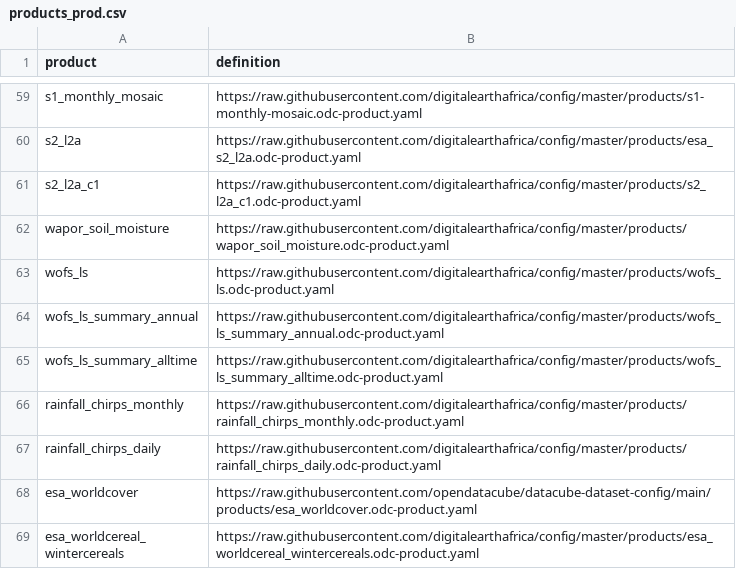
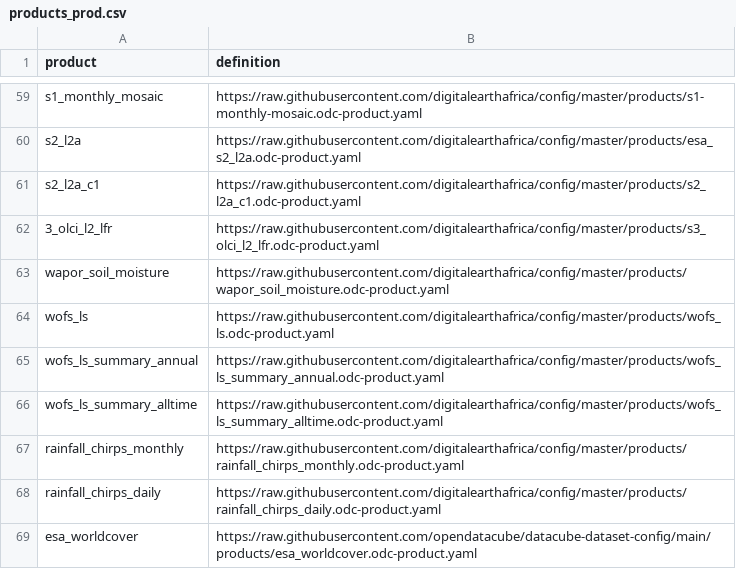
Before and after one commit to digitalearthafrica/config, a CSV file: prod/products_prod.csv, drawn as a sheet; only a part is shown, gaps mark what is left out; the shorter side is filled out with more unchanged rows.

Commit message:
Add s3_olci_l2_lfr product to Prod

```diff
--- a/prod/products_prod.csv
+++ b/prod/products_prod.csv
@@ -61,2 +61,3 @@ s2_l2a,https://raw.githubusercontent.com/digitalearthafrica/config/master/produc
 s2_l2a_c1,https://raw.githubusercontent.com/digitalearthafrica/config/master/products/s2_l2a_c1.odc-product.yaml
+3_olci_l2_lfr,https://raw.githubusercontent.com/digitalearthafrica/config/master/products/s3_olci_l2_lfr.odc-product.yaml
 wapor_soil_moisture,https://raw.githubusercontent.com/digitalearthafrica/config/master/products/wapor_soil_moisture.odc-product.yaml
```
